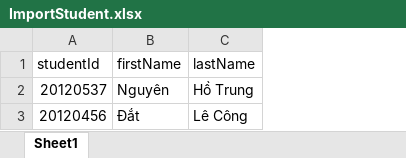
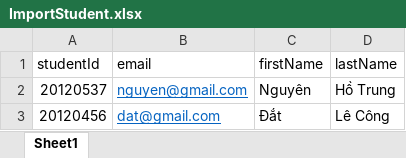
Before and after one commit to Dat-TG/KDN-Classroom, an Excel workbook: csv_files/ImportStudent.xlsx, sheet Sheet1, drawn as a sheet; values as stored, in another font and other column widths than the file's, no borders; the diff names each change by its address in the sheet, - before the commit and + after, or states it on an @@ line.

Commit message:
Add field email into structure of  student file

```diff
--- a/csv_files/ImportStudent.xlsx (sheet Sheet1)
+++ b/csv_files/ImportStudent.xlsx (sheet Sheet1)
+column B (email), rows 2-3: nguyen@gmail.com | dat@gmail.com
```
Also changed, not shown: 4 other files.
